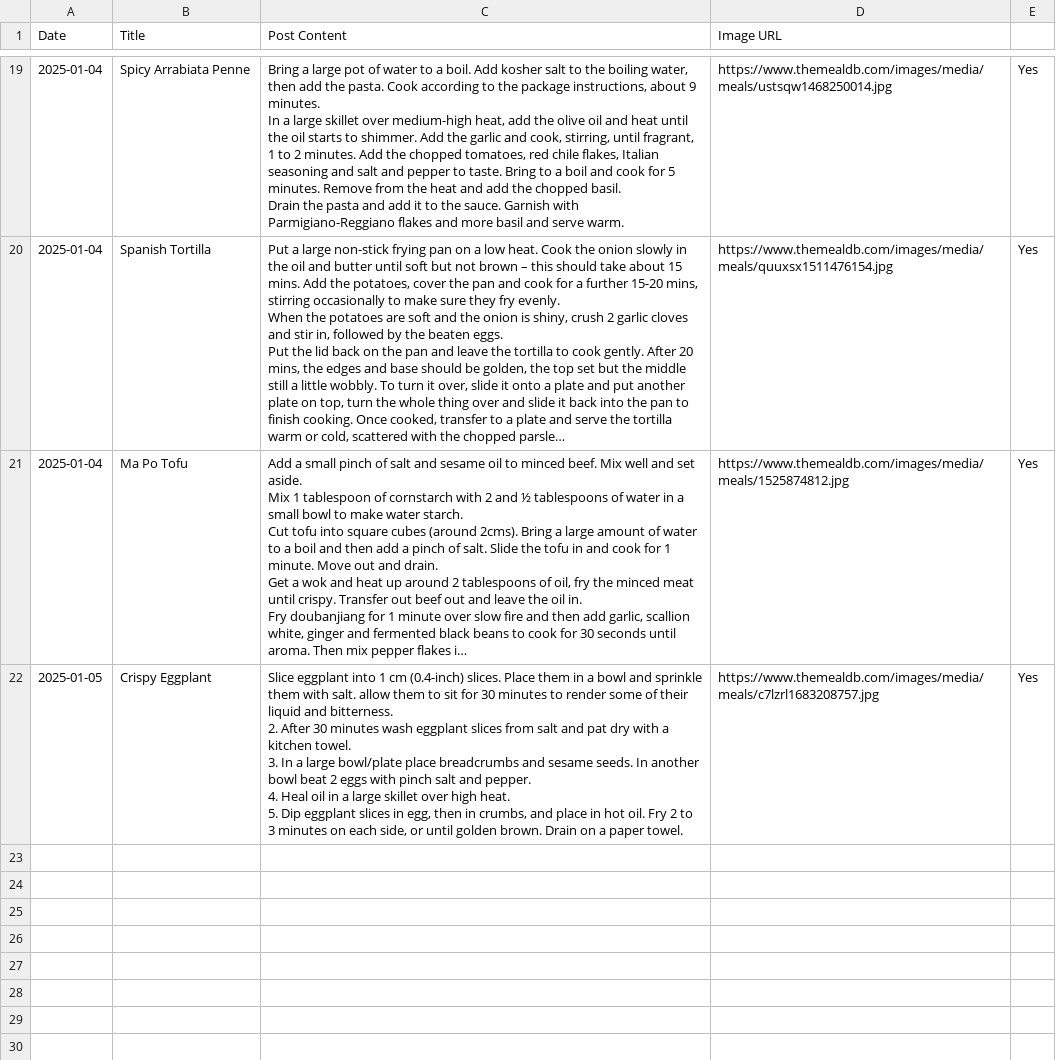
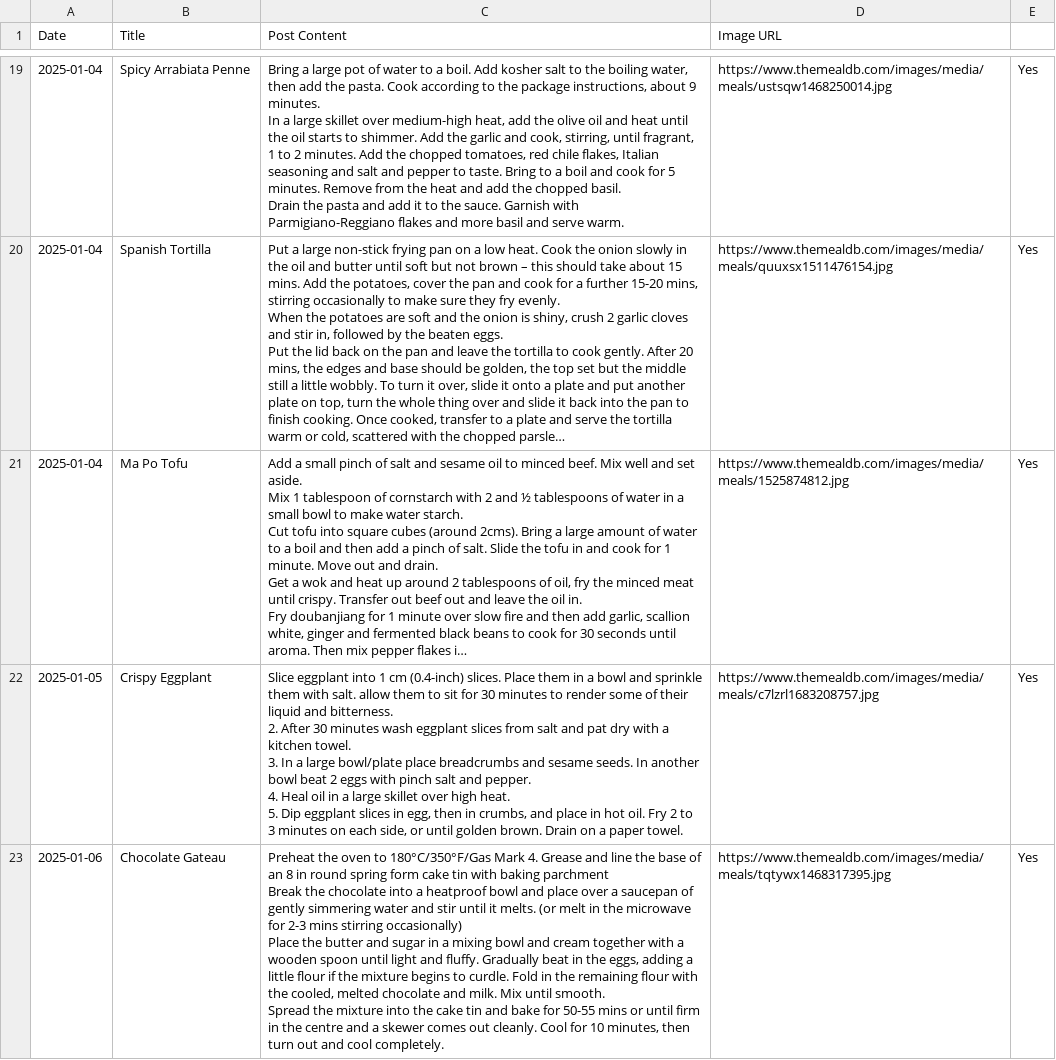
Before and after one commit to ImmutableType/X_IT_BTCETH_BOT, a CSV file: recipes.csv, drawn as a sheet; only a part is shown, gaps mark what is left out; long unchanged cells end in …; ↵ is a line break in a cell; the diff names each change by its address in the sheet, - before the commit and + after, or states it on an @@ line.

```diff
--- a/recipes.csv
+++ b/recipes.csv
+row 23: 2025-01-06 | Chocolate Gateau | Preheat the oven to 180°C/350°F/Gas Mark 4. Grease and line the base of an 8 in round spring form cake tin with baking parchment ↵ Break the chocolate into a heatproof bowl and place over a saucepan of gently simmering water and stir until it melts. (or melt in the microwave for 2-3 mins stirring occasionally) ↵ Place the butter and sugar in a mixing bowl and cream together with a wooden spoon until light and fluffy. Gradually beat in the eggs, adding a little flour if the mixture begins to curdle. Fold in the remaining flour with the cooled, melted chocolate and milk. Mix until smooth. ↵ Spread the mixture into the cake tin and bake for 50-55 mins or until firm in the centre and a skewer comes out cleanly. Cool for 10 minutes, then turn out and cool completely. | https://www.themealdb.com/images/media/meals/tqtywx1468317395.jpg | Yes
```
